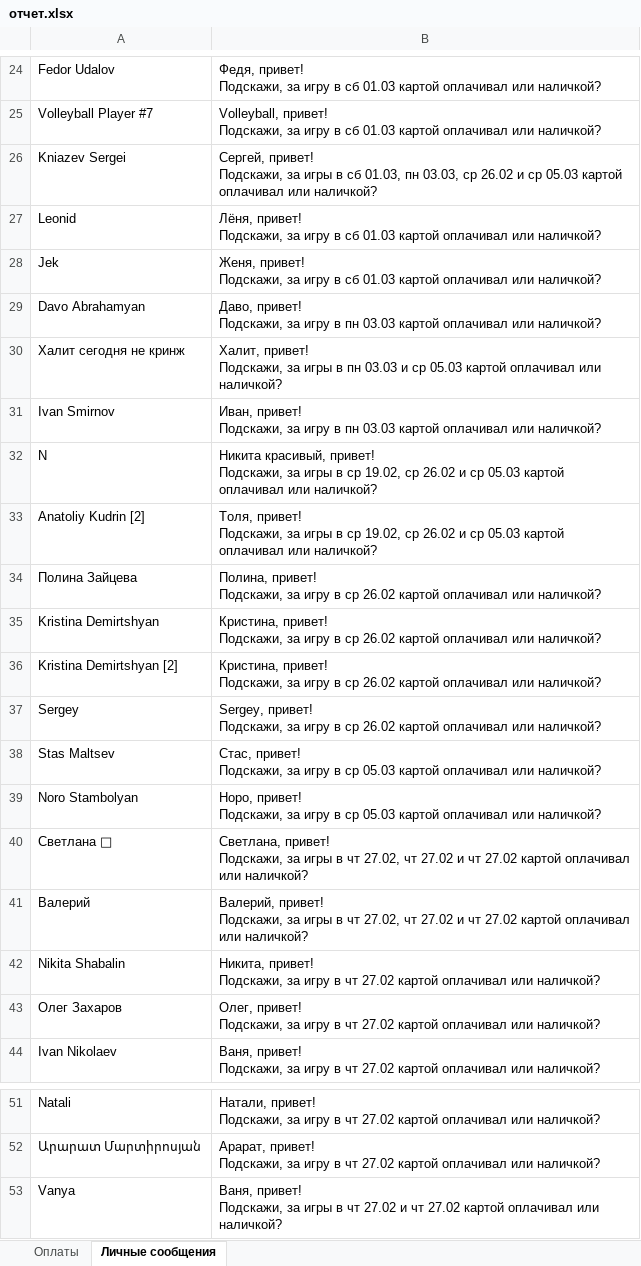
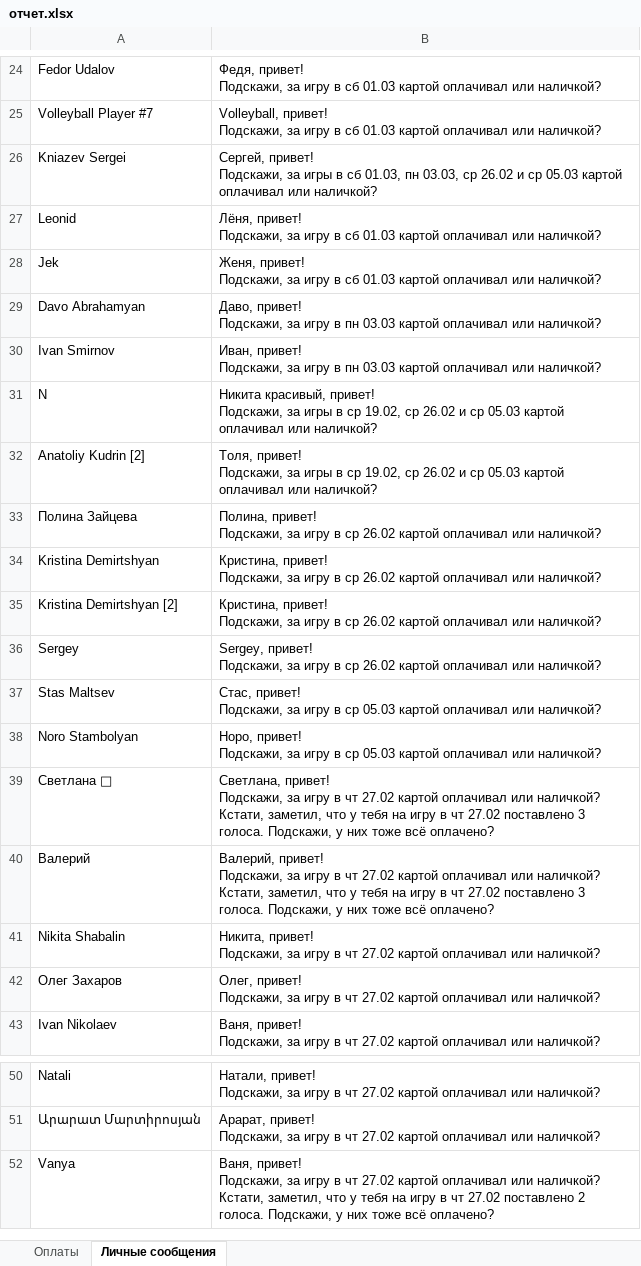
Before and after one commit to freecris670/EGU-volleyball-payment-checker, an Excel workbook: reports/отчет.xlsx, sheet Личные сообщения, drawn as a sheet; only a part is shown, gaps mark what is left out; values as stored, in another font and other column widths than the file's, no borders; removed rows and columns are numbered as before the commit, all else as after; ↵ is a line break in a cell; the diff names each change by its address in the sheet, - before the commit and + after, or states it on an @@ line.

```diff
--- a/reports/отчет.xlsx (sheet Личные сообщения)
+++ b/reports/отчет.xlsx (sheet Личные сообщения)
-row 30: Халит сегодня не кринж | Халит, привет! ↵ Подскажи, за игры в пн 03.03 и ср 05.03 картой оплачивал или наличкой?
-B39: …Подскажи, за игры в чт 27.02, чт 27.02 и чт 27.02 картой оплачивал или наличкой?
+B39: …Подскажи, за игру в чт 27.02 картой оплачивал или наличкой? ↵ Кстати, заметил, что у тебя на игру в чт 27.02 поставлено 3 голоса. Подскажи, у них тоже всё оплачено?
-B40: …Подскажи, за игры в чт 27.02, чт 27.02 и чт 27.02 картой оплачивал или наличкой?
+B40: …Подскажи, за игру в чт 27.02 картой оплачивал или наличкой? ↵ Кстати, заметил, что у тебя на игру в чт 27.02 поставлено 3 голоса. Подскажи, у них тоже всё оплачено?
-B52: …Подскажи, за игры в чт 27.02 и чт 27.02 картой оплачивал или наличкой?
+B52: …Подскажи, за игру в чт 27.02 картой оплачивал или наличкой? ↵ Кстати, заметил, что у тебя на игру в чт 27.02 поставлено 2 голоса. Подскажи, у них тоже всё оплачено?
```
Also changed, not shown: sheet Оплаты, 3 other files.
